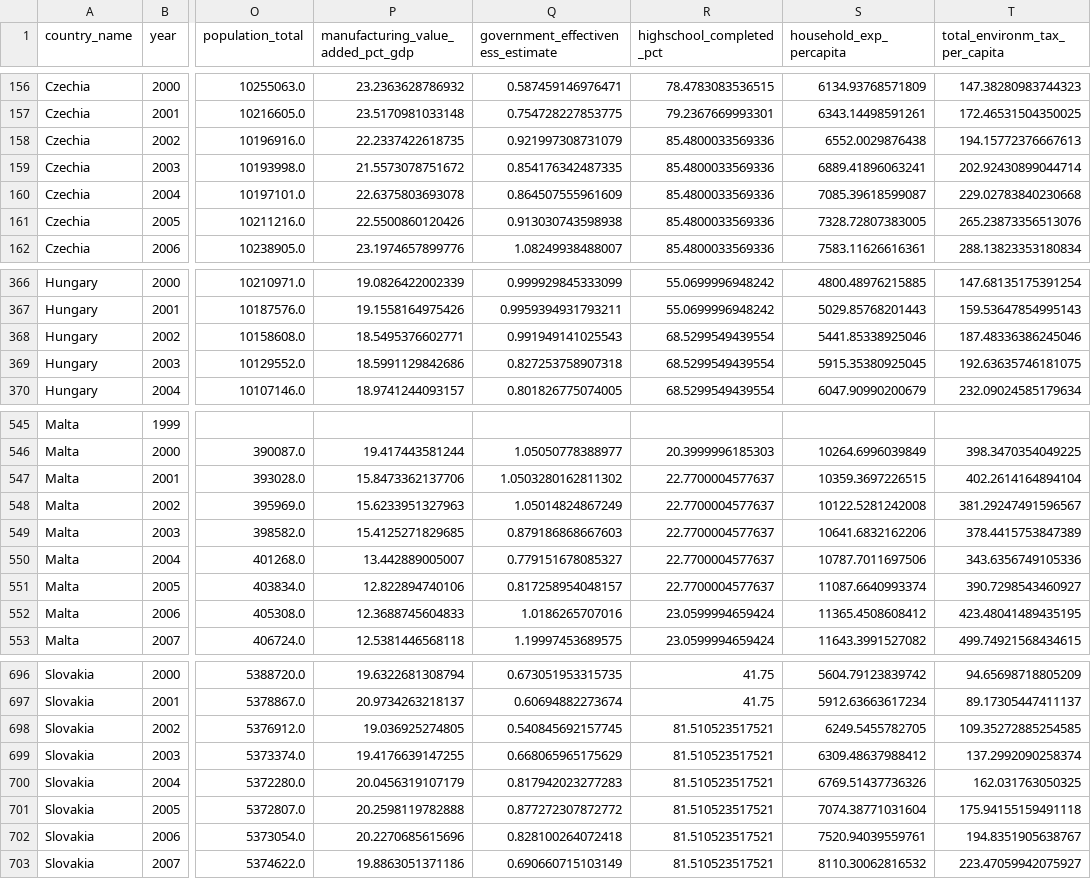
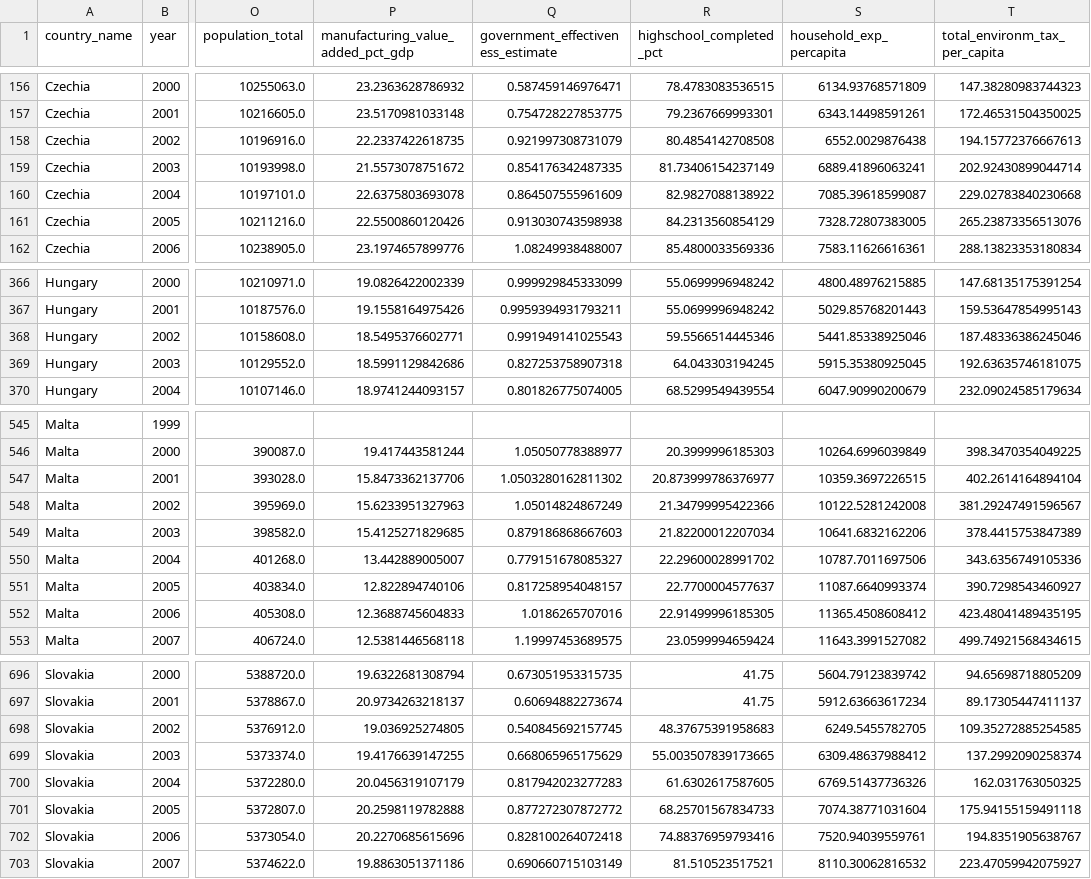
Before and after one commit to karnaukhmariia/recycling-in-europe, a CSV file: processed_data/preprocessed_all.csv, drawn as a sheet; only a part is shown, gaps mark what is left out; the diff covers the shown part only; the diff names each change by its address in the sheet, - before the commit and + after, or states it on an @@ line.

```diff
--- a/processed_data/preprocessed_all.csv
+++ b/processed_data/preprocessed_all.csv
-R158 (highschool_completed_pct): 85.4800033569336
+R158 (highschool_completed_pct): 80.4854142708508
-R159 (highschool_completed_pct): 85.4800033569336
+R159 (highschool_completed_pct): 81.73406154237149
-R160 (highschool_completed_pct): 85.4800033569336
+R160 (highschool_completed_pct): 82.9827088138922
-R161 (highschool_completed_pct): 85.4800033569336
+R161 (highschool_completed_pct): 84.2313560854129
-R368 (highschool_completed_pct): 68.5299549439554
+R368 (highschool_completed_pct): 59.5566514445346
-R369 (highschool_completed_pct): 68.5299549439554
+R369 (highschool_completed_pct): 64.043303194245
-R547 (highschool_completed_pct): 22.7700004577637
+R547 (highschool_completed_pct): 20.873999786376977
-R548 (highschool_completed_pct): 22.7700004577637
+R548 (highschool_completed_pct): 21.34799995422366
-R549 (highschool_completed_pct): 22.7700004577637
+R549 (highschool_completed_pct): 21.82200012207034
-R550 (highschool_completed_pct): 22.7700004577637
+R550 (highschool_completed_pct): 22.29600028991702
-R552 (highschool_completed_pct): 23.0599994659424
+R552 (highschool_completed_pct): 22.91499996185305
-R698 (highschool_completed_pct): 81.510523517521
+R698 (highschool_completed_pct): 48.37675391958683
-R699 (highschool_completed_pct): 81.510523517521
+R699 (highschool_completed_pct): 55.003507839173665
-R700 (highschool_completed_pct): 81.510523517521
+R700 (highschool_completed_pct): 61.6302617587605
-R701 (highschool_completed_pct): 81.510523517521
+R701 (highschool_completed_pct): 68.25701567834733
-R702 (highschool_completed_pct): 81.510523517521
+R702 (highschool_completed_pct): 74.88376959793416
```
Also changed, not shown: 21 edited cells elsewhere in this file, processed_data/preprocessed_d1_d3.csv, processed_data/preprocessed_d2_d3.csv, 2 other files.
